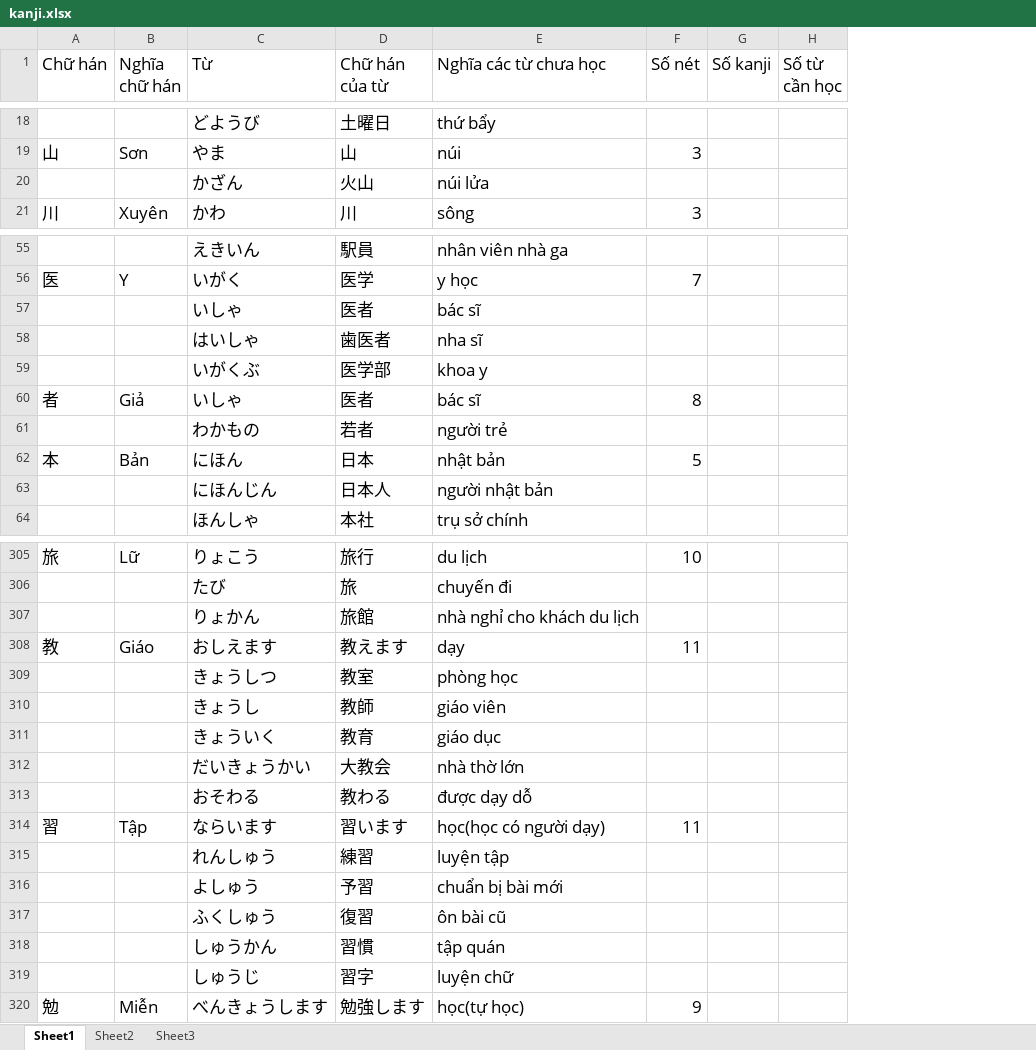
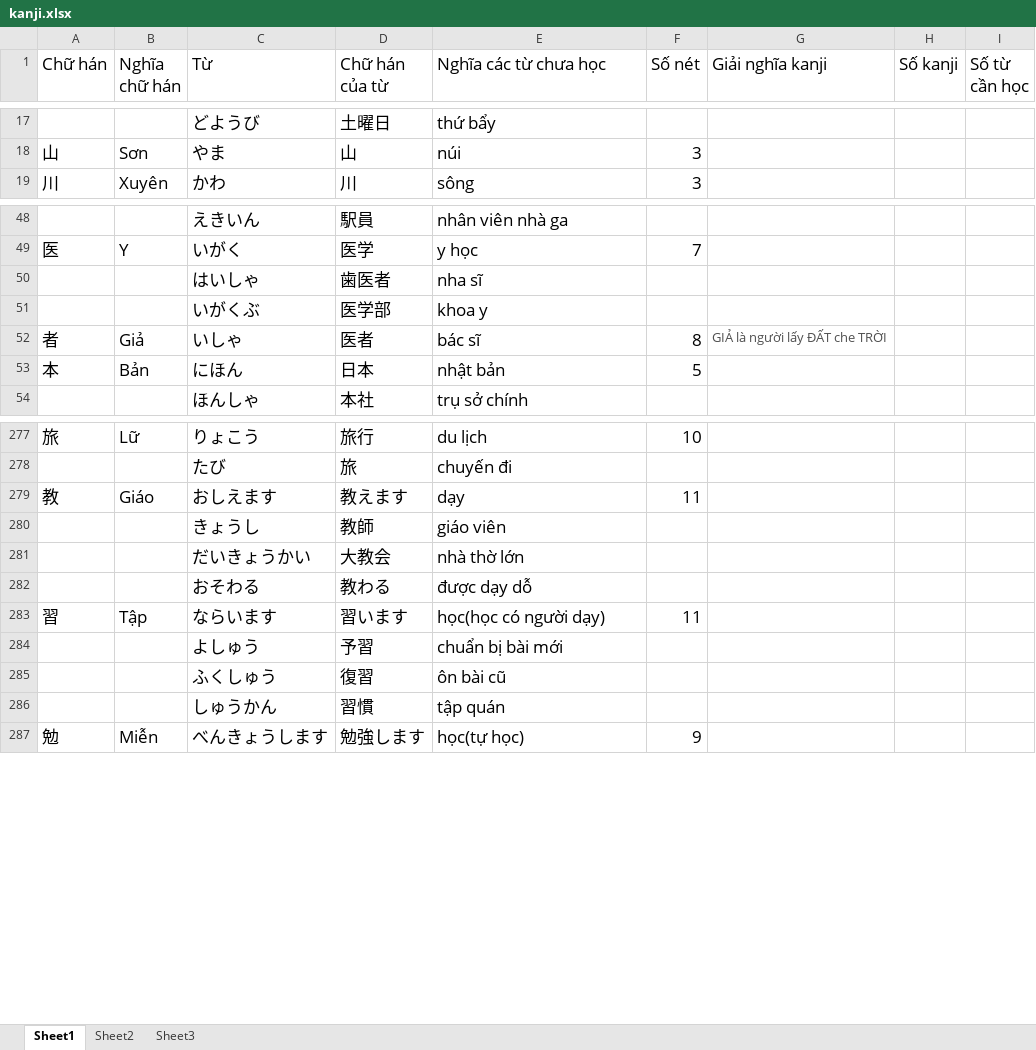
Before and after one commit to v2kt95/kanji_learning_Website, an Excel workbook: kanji.xlsx, sheet Sheet1, drawn as a sheet; only a part is shown, gaps mark what is left out; values as stored, in another font and other column widths than the file's, no borders; removed rows and columns are numbered as before the commit, all else as after; the diff covers the shown part only; the diff names each change by its address in the sheet, - before the commit and + after, or states it on an @@ line.

Commit message:
update explain field, edit kanji file

```diff
--- a/kanji.xlsx (sheet Sheet1)
+++ b/kanji.xlsx (sheet Sheet1)
+column G (Giải nghĩa kanji), row 52: GIẢ là người lấy ĐẤT che TRỜI
-row 20:  |  | かざん | 火山 | núi lửa
-row 57:  |  | いしゃ | 医者 | bác sĩ
-row 61:  |  | わかもの | 若者 | người trẻ
-row 63:  |  | にほんじん | 日本人 | người nhật bản
-row 307:  |  | りょかん | 旅館 | nhà nghỉ cho khách du lịch
-row 309:  |  | きょうしつ | 教室 | phòng học
-row 311:  |  | きょういく | 教育 | giáo dục
-row 315:  |  | れんしゅう | 練習 | luyện tập
-row 319:  |  | しゅうじ | 習字 | luyện chữ
```
Also changed, not shown: 51 removed rows and 5 edited cells elsewhere in this sheet, formulas that keep their value, 6 other files.
